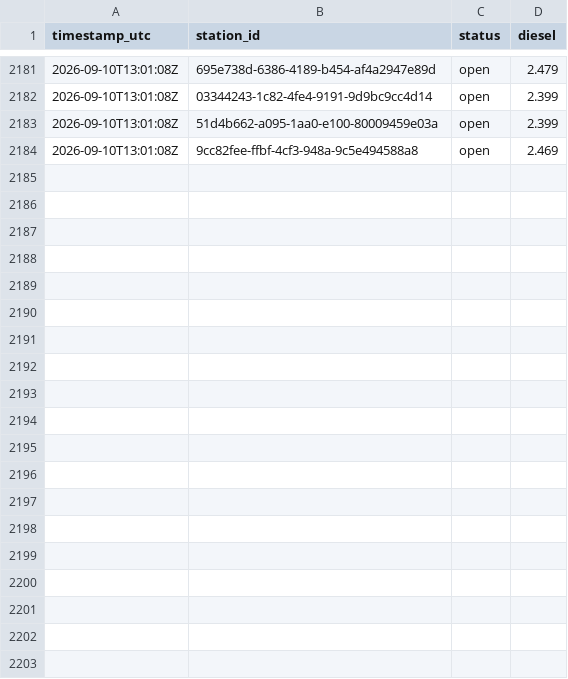
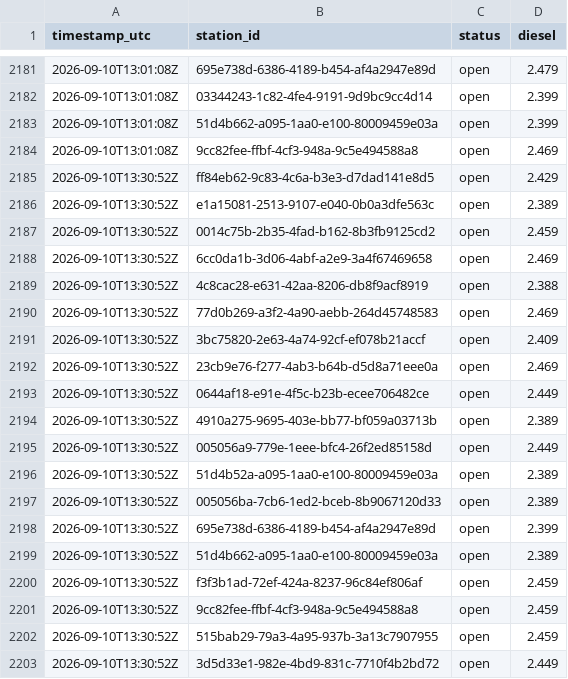
Before and after one commit to Hannibal2404/Tanken, a CSV file: data/prices/2026-09.csv, drawn as a sheet; only a part is shown, gaps mark what is left out; the diff names each change by its address in the sheet, - before the commit and + after, or states it on an @@ line.

```diff
--- a/data/prices/2026-09.csv
+++ b/data/prices/2026-09.csv
+row 2185: 2026-09-10T13:30:52Z | ff84eb62-9c83-4c6a-b3e3-d7dad141e8d5 | open | 2.429
+row 2186: 2026-09-10T13:30:52Z | e1a15081-2513-9107-e040-0b0a3dfe563c | open | 2.389
+row 2187: 2026-09-10T13:30:52Z | 0014c75b-2b35-4fad-b162-8b3fb9125cd2 | open | 2.459
+row 2188: 2026-09-10T13:30:52Z | 6cc0da1b-3d06-4abf-a2e9-3a4f67469658 | open | 2.469
+row 2189: 2026-09-10T13:30:52Z | 4c8cac28-e631-42aa-8206-db8f9acf8919 | open | 2.388
+row 2190: 2026-09-10T13:30:52Z | 77d0b269-a3f2-4a90-aebb-264d45748583 | open | 2.469
+row 2191: 2026-09-10T13:30:52Z | 3bc75820-2e63-4a74-92cf-ef078b21accf | open | 2.409
+row 2192: 2026-09-10T13:30:52Z | 23cb9e76-f277-4ab3-b64b-d5d8a71eee0a | open | 2.469
+row 2193: 2026-09-10T13:30:52Z | 0644af18-e91e-4f5c-b23b-ecee706482ce | open | 2.449
+row 2194: 2026-09-10T13:30:52Z | 4910a275-9695-403e-bb77-bf059a03713b | open | 2.389
+row 2195: 2026-09-10T13:30:52Z | 005056a9-779e-1eee-bfc4-26f2ed85158d | open | 2.449
+row 2196: 2026-09-10T13:30:52Z | 51d4b52a-a095-1aa0-e100-80009459e03a | open | 2.389
+row 2197: 2026-09-10T13:30:52Z | 005056ba-7cb6-1ed2-bceb-8b9067120d33 | open | 2.389
+row 2198: 2026-09-10T13:30:52Z | 695e738d-6386-4189-b454-af4a2947e89d | open | 2.399
+row 2199: 2026-09-10T13:30:52Z | 51d4b662-a095-1aa0-e100-80009459e03a | open | 2.389
+row 2200: 2026-09-10T13:30:52Z | f3f3b1ad-72ef-424a-8237-96c84ef806af | open | 2.459
+row 2201: 2026-09-10T13:30:52Z | 9cc82fee-ffbf-4cf3-948a-9c5e494588a8 | open | 2.459
+row 2202: 2026-09-10T13:30:52Z | 515bab29-79a3-4a95-937b-3a13c7907955 | open | 2.459
+row 2203: 2026-09-10T13:30:52Z | 3d5d33e1-982e-4bd9-831c-7710f4b2bd72 | open | 2.449
```
Also changed, not shown: 1 other file.
